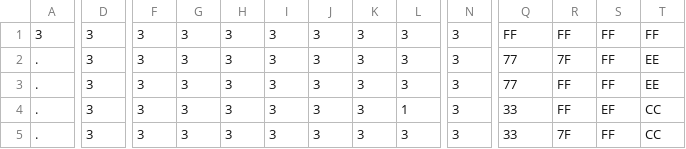
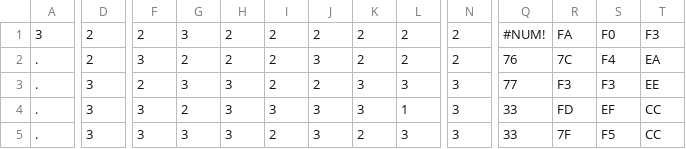
Before and after one commit to appmancer/porthole, a CSV file: sprites/Portal H - Yellow (Floor).csv, drawn as a sheet; only a part is shown, gaps mark what is left out; the diff covers the shown part only; the diff names each change by its address in the sheet, - before the commit and + after, or states it on an @@ line.

```diff
--- a/sprites/Portal H - Yellow (Floor).csv
+++ b/sprites/Portal H - Yellow (Floor).csv
-D1:D2: 3
+D1:D2: 2
-F1: 3
+F1: 2
-H1:H2: 3
+H1:H2: 2
-I1:I3: 3
+I1:I3: 2
-J1: 3
+J1: 2
-K1:K2: 3
+K1:K2: 2
-L1:L2: 3
+L1:L2: 2
-N1:N2: 3
+N1:N2: 2
-Q1: FF
+Q1: #NUM!
-R1: FF
+R1: FA
-S1: FF
+S1: F0
-T1: FF
+T1: F3
-G2: 3
+G2: 2
-Q2: 77
+Q2: 76
-R2: 7F
+R2: 7C
-S2: FF
+S2: F4
-T2: EE
+T2: EA
-F3: 3
+F3: 2
-J3: 3
+J3: 2
-R3: FF
+R3: F3
-S3: FF
+S3: F3
-G4: 3
+G4: 2
-R4: FF
+R4: FD
-I5: 3
+I5: 2
-K5: 3
+K5: 2
-S5: FF
+S5: F5
```
Also changed, not shown: 17 edited cells elsewhere in this file, sprites/Portal H - Red (Floor).csv, 21 other files.
